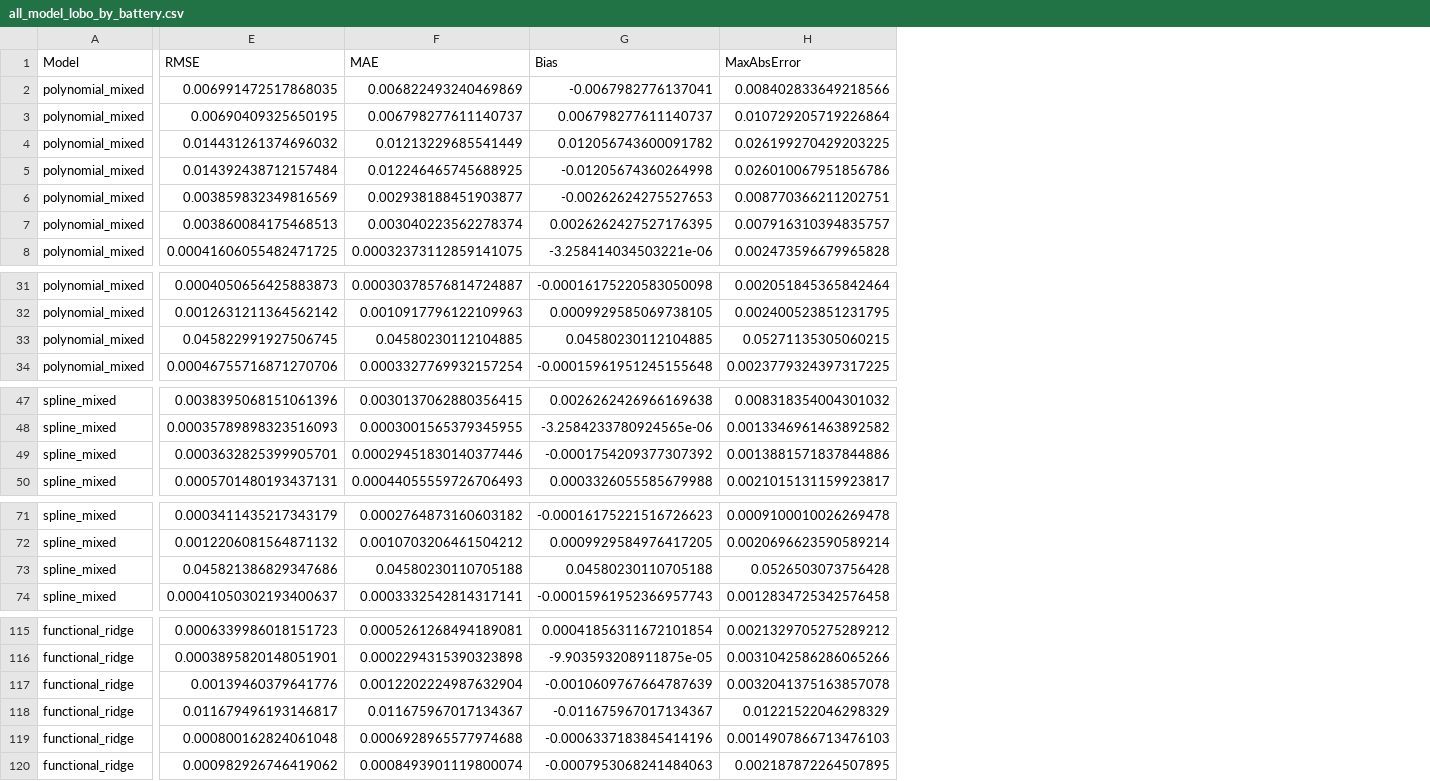
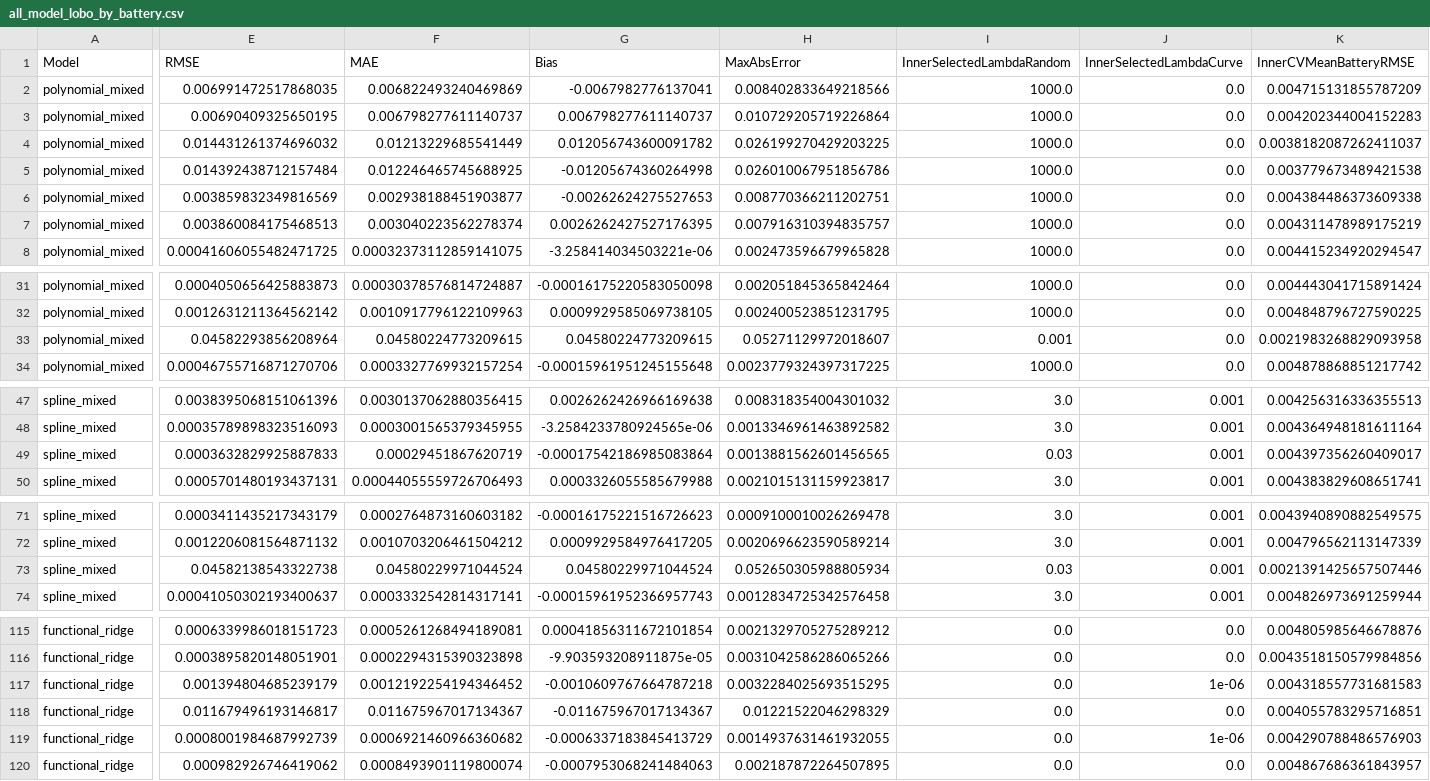
Before and after one commit to Aufpa33en/Celianbei-A, a CSV file: result/q1/raw/all_model_lobo_by_battery.csv, drawn as a sheet; only a part is shown, gaps mark what is left out; the diff covers the shown part only; the diff names each change by its address in the sheet, - before the commit and + after, or states it on an @@ line.

```diff
--- a/result/q1/raw/all_model_lobo_by_battery.csv
+++ b/result/q1/raw/all_model_lobo_by_battery.csv
+column I (InnerSelectedLambdaRandom), rows 2-8: all 1000.0; rows 31-34: 1000.0 | 1000.0 | 0.001 | 1000.0; rows 47-50: 3.0 | 3.0 | 0.03 | 3.0; rows 71-74: 3.0 | 3.0 | 0.03 | 3.0; rows 115-120: all 0.0
+column J (InnerSelectedLambdaCurve), rows 2-8: all 0.0; rows 31-34: all 0.0; rows 47-50: all 0.001; rows 71-74: all 0.001; rows 115-120: 0.0 | 0.0 | 1e-06 | 0.0 | 1e-06 | 0.0
+column K (InnerCVMeanBatteryRMSE), rows 2-8: 0.004715131855787209 | 0.004202344004152283 | 0.0038182087262411037 | 0.003779673489421538 | 0.004384486373609338 | 0.004311478989175219 | 0.004415234920294547; rows 31-34: 0.004443041715891424 | 0.004848796727590225 | 0.0021983268829093958 | 0.004878868851217742; rows 47-50: 0.004256316336355513 | 0.004364948181611164 | 0.004397356260409017 | 0.004383829608651741; rows 71-74: 0.0043940890882549575 | 0.004796562113147339 | 0.0021391425657507446 | 0.004826973691259944; rows 115-120: 0.004805985646678876 | 0.0043518150579984856 | 0.004318557731681583 | 0.004055783295716851 | 0.004290788486576903 | 0.004867686361843957
-E33 (RMSE): 0.045822991927506745
+E33 (RMSE): 0.04582293856208964
-F33 (MAE): 0.04580230112104885
+F33 (MAE): 0.04580224773209615
-G33 (Bias): 0.04580230112104885
+G33 (Bias): 0.04580224773209615
-H33 (MaxAbsError): 0.05271135305060215
+H33 (MaxAbsError): 0.05271129972018607
-E49 (RMSE): 0.0003632825399905701
+E49 (RMSE): 0.0003632829925887833
-F49 (MAE): 0.00029451830140377446
+F49 (MAE): 0.00029451867620719
-G49 (Bias): -0.0001754209377307392
+G49 (Bias): -0.00017542186985083864
-H49 (MaxAbsError): 0.0013881571837844886
+H49 (MaxAbsError): 0.0013881562601456565
-E73 (RMSE): 0.045821386829347686
+E73 (RMSE): 0.04582138543322738
-F73 (MAE): 0.04580230110705188
+F73 (MAE): 0.04580229971044524
-G73 (Bias): 0.04580230110705188
+G73 (Bias): 0.04580229971044524
-H73 (MaxAbsError): 0.0526503073756428
+H73 (MaxAbsError): 0.052650305988805934
-E117 (RMSE): 0.00139460379641776
+E117 (RMSE): 0.001394804685239179
-F117 (MAE): 0.0012202224987632904
+F117 (MAE): 0.0012192254194346452
-G117 (Bias): -0.0010609767664787639
+G117 (Bias): -0.0010609767664787218
-H117 (MaxAbsError): 0.0032041375163857078
+H117 (MaxAbsError): 0.0032284025693515295
-E119 (RMSE): 0.000800162824061048
+E119 (RMSE): 0.0008001984687992739
-F119 (MAE): 0.0006928965577974688
+F119 (MAE): 0.0006921460966360682
-G119 (Bias): -0.0006337183845414196
+G119 (Bias): -0.0006337183845413729
-H119 (MaxAbsError): 0.0014907866713476103
+H119 (MaxAbsError): 0.0014937631461932055
```
Also changed, not shown: 1 added column and 36 edited cells elsewhere in this file, result/q1/paper/q1_conclusions.csv, result/q1/raw/all_model_tuning.csv, 22 other files.
